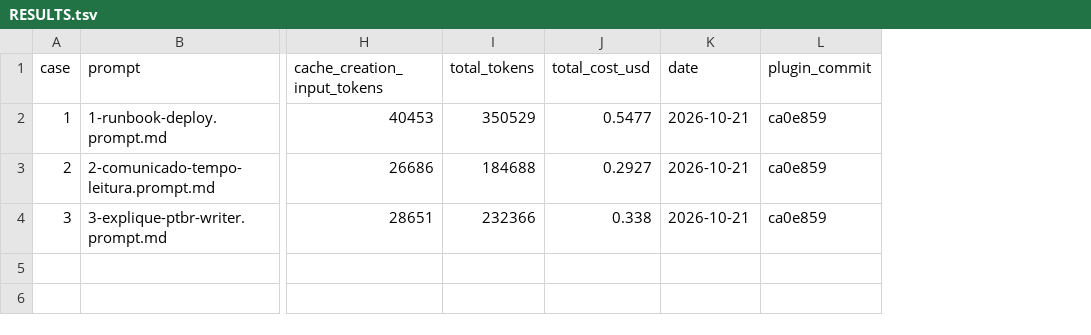
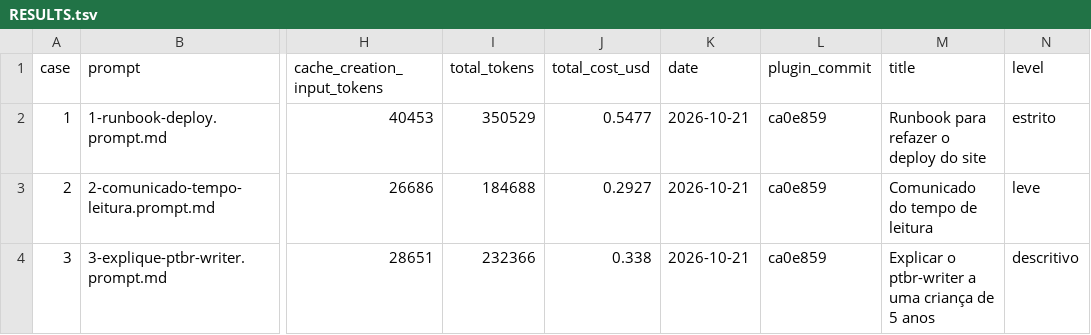
Before and after one commit to h0ffmann/ptbr-writer, a TSV file: docs/eli5/RESULTS.tsv, drawn as a sheet; only a part is shown, gaps mark what is left out; the diff names each change by its address in the sheet, - before the commit and + after, or states it on an @@ line.

```diff
--- a/docs/eli5/RESULTS.tsv
+++ b/docs/eli5/RESULTS.tsv
+column M (title), rows 2-4: Runbook para refazer o deploy do site | Comunicado do tempo de leitura | Explicar o ptbr-writer a uma criança de 5 anos
+column N (level), rows 2-4: estrito | leve | descritivo
```
Also changed, not shown: 5 other files.
